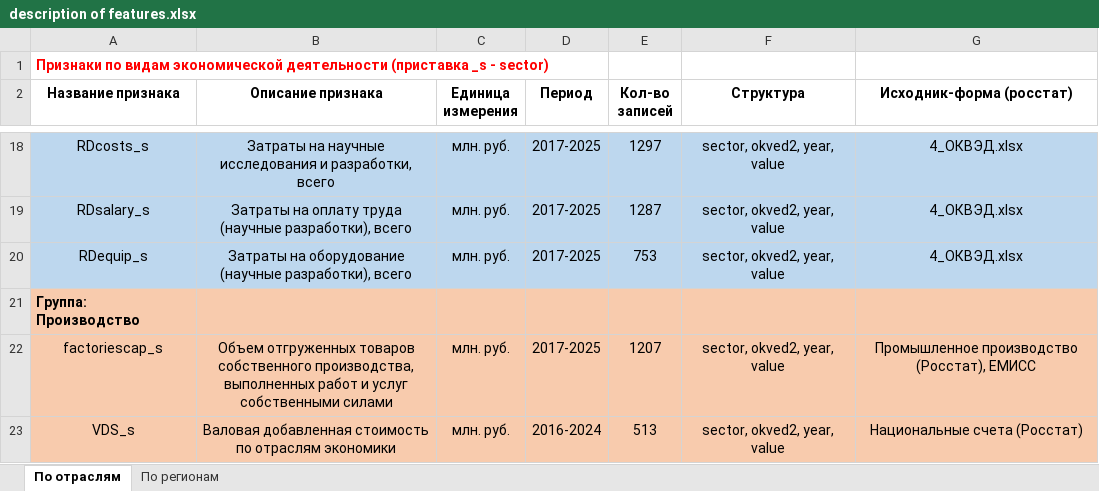
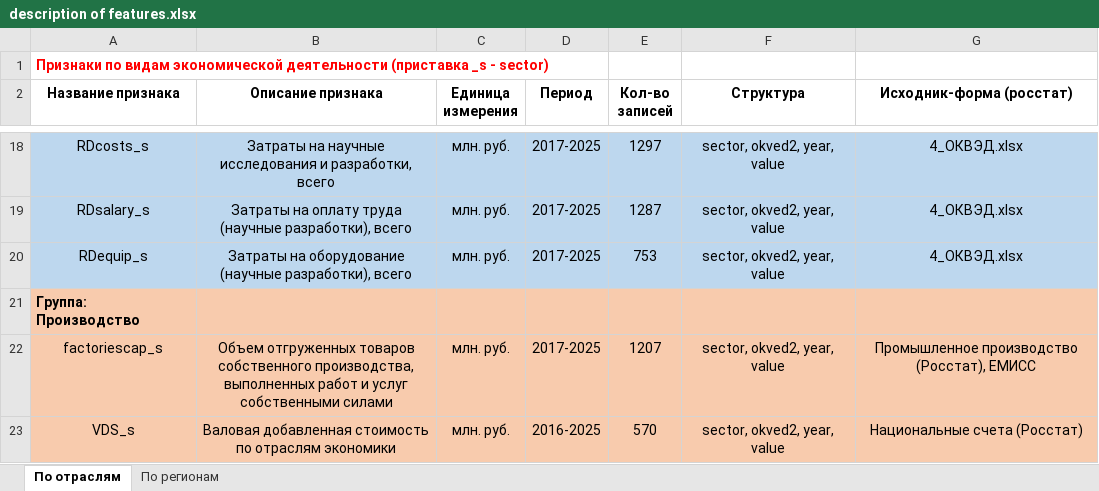
Before and after one commit to aghajanyan/ITMO-3, an Excel workbook: description of features.xlsx, sheet По отраслям, drawn as a sheet; only a part is shown, gaps mark what is left out; values as stored, in another font and other column widths than the file's, no borders; the diff names each change by its address in the sheet, - before the commit and + after, or states it on an @@ line.

Commit message:
upd. VDS_s (data for 2025)

```diff
--- a/description of features.xlsx (sheet По отраслям)
+++ b/description of features.xlsx (sheet По отраслям)
-D23 (Период): 2016-2024
+D23 (Период): 2016-2025
-E23 (Кол-во записей): 513
+E23 (Кол-во записей): 570
```
Also changed, not shown: 1 other file.
